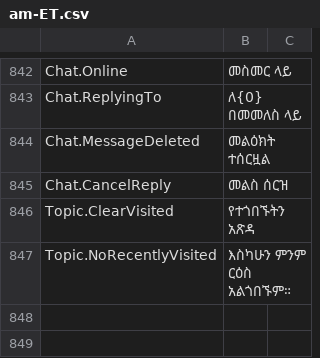
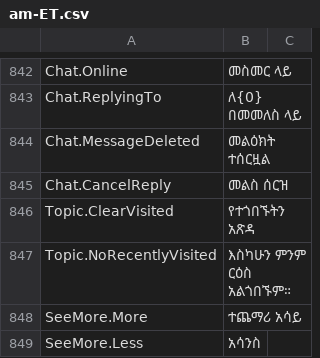
Before and after one commit to Nebiyu-6249/EthioNe, a CSV file: EthioNegarit.WebUI/Installer/am-ET.csv, drawn as a sheet; only a part is shown, gaps mark what is left out.

```diff
--- a/EthioNegarit.WebUI/Installer/am-ET.csv
+++ b/EthioNegarit.WebUI/Installer/am-ET.csv
@@ -847 +847,3 @@ Topic.ClearVisited,የተጎበኙትን አጽዳ
 Topic.NoRecentlyVisited,እስካሁን ምንም ርዕስ አልጎበኙም።
+SeeMore.More,ተጨማሪ አሳይ
+SeeMore.Less,አሳንስ
```
Also changed, not shown: EthioNegarit.WebUI/Installer/en-GB.csv, 5 other files.
